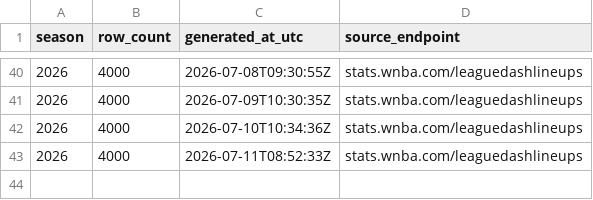
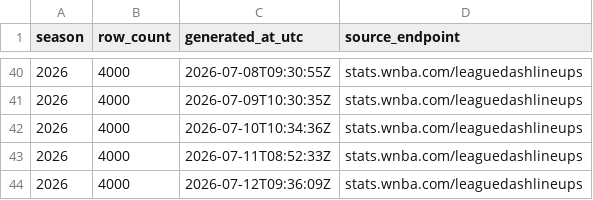
Before and after one commit to sportsdataverse/wehoop-wnba-stats-data, a CSV file: wnba_stats/wnba_stats_lineups_in_data_repo.csv, drawn as a sheet; only a part is shown, gaps mark what is left out; the diff names each change by its address in the sheet, - before the commit and + after, or states it on an @@ line.

```diff
--- a/wnba_stats/wnba_stats_lineups_in_data_repo.csv
+++ b/wnba_stats/wnba_stats_lineups_in_data_repo.csv
+row 44: 2026 | 4000 | 2026-07-12T09:36:09Z | stats.wnba.com/leaguedashlineups
```
Also changed, not shown: 2 other files.
